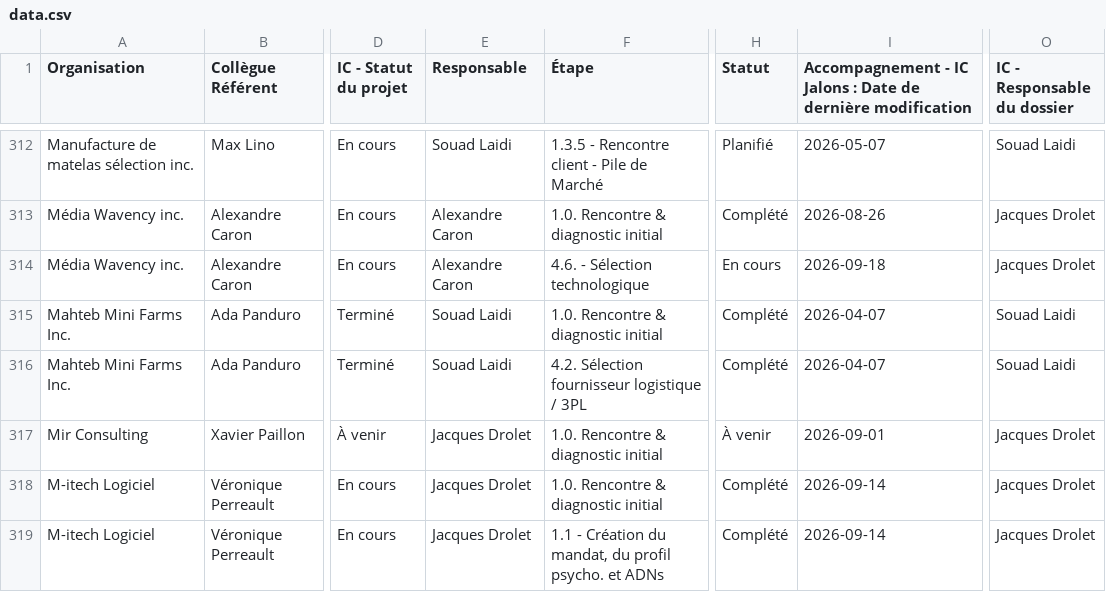
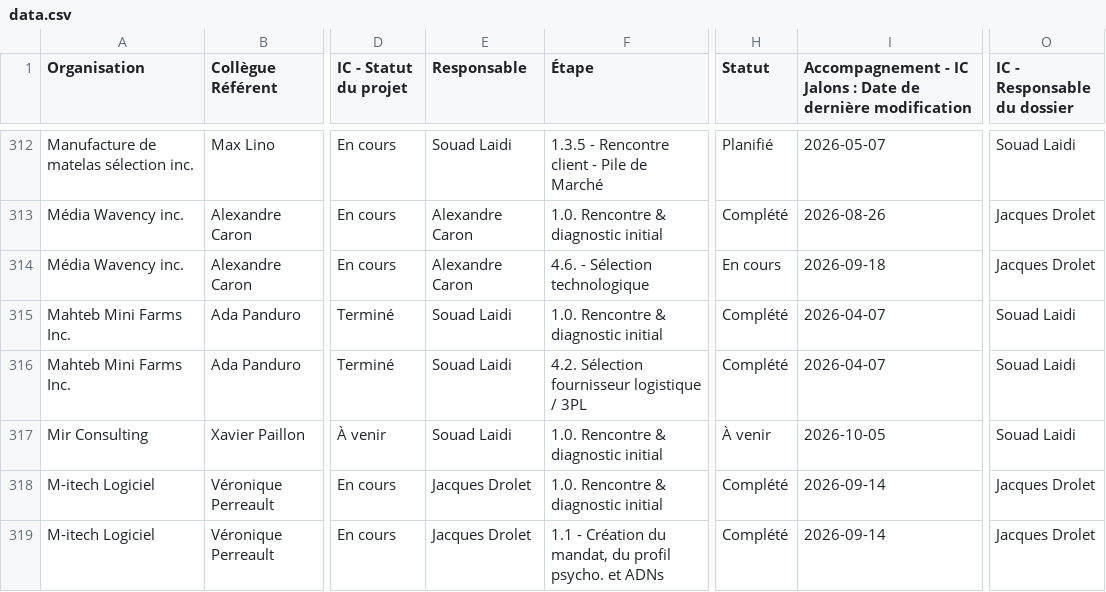
Before and after one commit to MagellanPIC/dossiers, a CSV file: data.csv, drawn as a sheet; only a part is shown, gaps mark what is left out; the diff covers the shown part only; the diff names each change by its address in the sheet, - before the commit and + after, or states it on an @@ line.

```diff
--- a/data.csv
+++ b/data.csv
-E317 (Responsable): Jacques Drolet
+E317 (Responsable): Souad Laidi
-I317: 2026-09-01
+I317: 2026-10-05
-O317 (IC - Responsable du dossier): Jacques Drolet
+O317 (IC - Responsable du dossier): Souad Laidi
```
Also changed, not shown: 7 added rows, 1 removed row and 43 edited cells elsewhere in this file.
